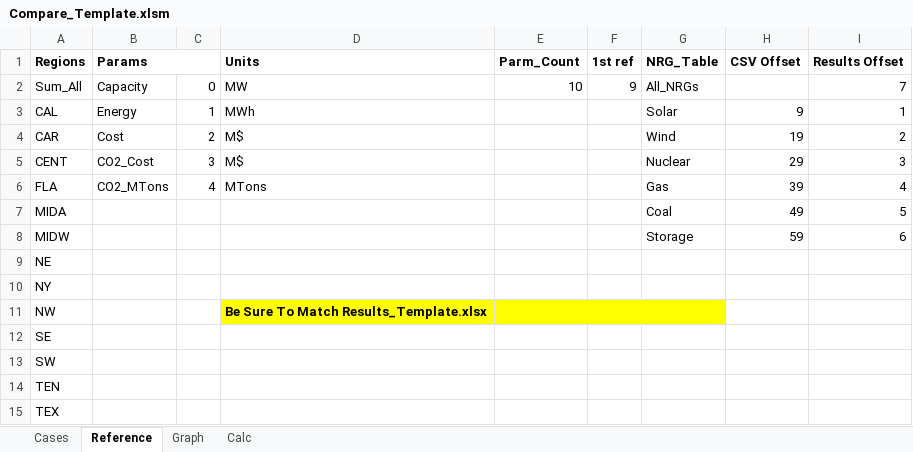
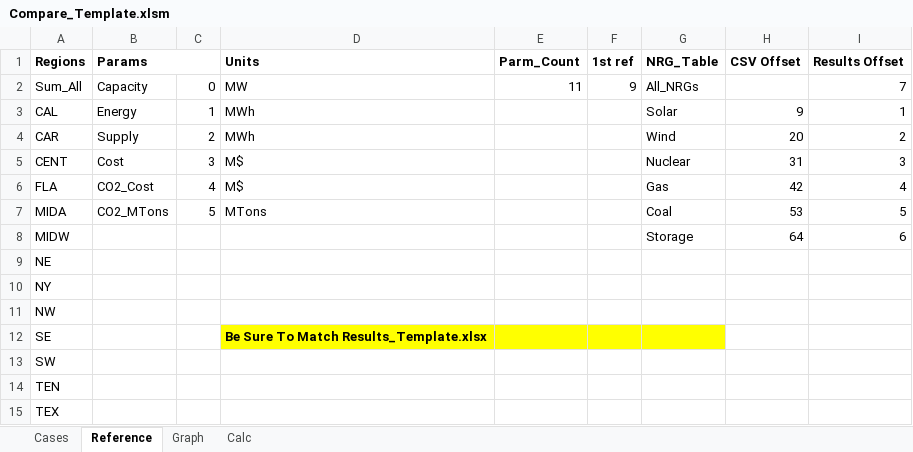
Before and after one commit to cliffgold/Optimize, an Excel workbook: Template/Compare_Template.xlsm, sheet Reference, drawn as a sheet; values as stored, in another font and other column widths than the file's, no borders; the diff names each change by its address in the sheet, - before the commit and + after, or states it on an @@ line.

Commit message:
Figured out something to do with excess.  Created new category, excess, that is included in the cost.  Graph includes "Supply" = MWh_nrgs + excess_nrgs.  Debug features in code.

```diff
--- a/Template/Compare_Template.xlsm (sheet Reference)
+++ b/Template/Compare_Template.xlsm (sheet Reference)
-E2 (Parm_Count): 10
+E2 (Parm_Count): 11
-B4 (Params): Cost
+B4 (Params): Supply
-D4 (Units): M$
+D4 (Units): MWh
-H4 (CSV Offset): 19
+H4 (CSV Offset): 20
-B5 (Params): CO2_Cost
+B5 (Params): Cost
-H5 (CSV Offset): 29
+H5 (CSV Offset): 31
-B6 (Params): CO2_MTons
+B6 (Params): CO2_Cost
-D6 (Units): MTons
+D6 (Units): M$
-H6 (CSV Offset): 39
+H6 (CSV Offset): 42
-B7 (Params): (empty)
+B7 (Params): CO2_MTons
-C7: (empty)
+C7: 5
-D7 (Units): (empty)
+D7 (Units): MTons
-H7 (CSV Offset): 49
+H7 (CSV Offset): 53
-H8 (CSV Offset): 59
+H8 (CSV Offset): 64
-D11 (Units): Be Sure To Match Results_Template.xlsx
+D11 (Units): (empty)
-D11:G11 fill: #FFFF00
+D11:G11 fill: none
-D12 (Units): (empty)
+D12 (Units): Be Sure To Match Results_Template.xlsx
-D12:G12 fill: none
+D12:G12 fill: #FFFF00
```
Also changed, not shown: 2 other files.
